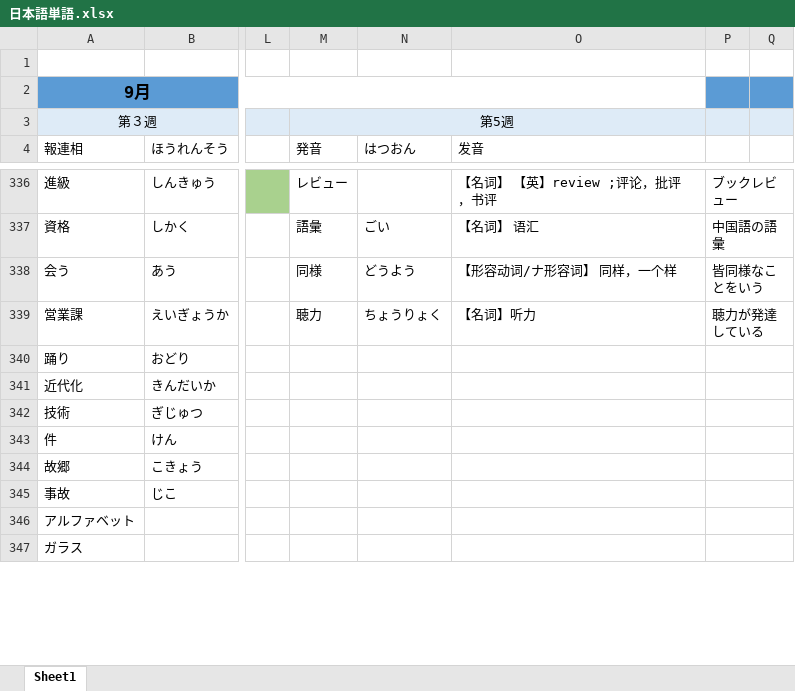
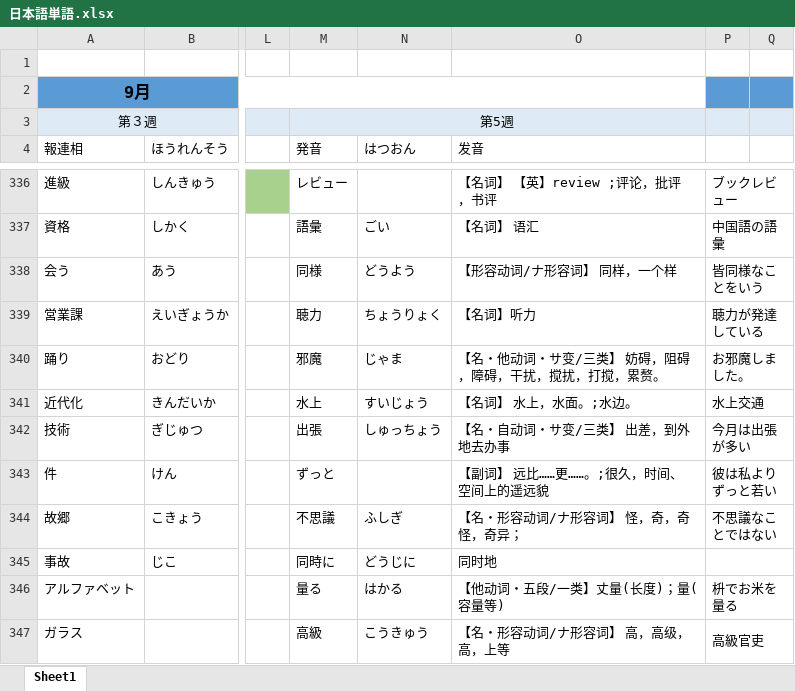
Before and after one commit to smh2274/Japan, an Excel workbook: 日本語単語.xlsx, sheet Sheet1, drawn as a sheet; only a part is shown, gaps mark what is left out; values as stored, in another font and other column widths than the file's, no borders; the diff covers the shown part only; the diff names each change by its address in the sheet, - before the commit and + after, or states it on an @@ line.

Commit message:
update 10/22

```diff
--- a/日本語単語.xlsx (sheet Sheet1)
+++ b/日本語単語.xlsx (sheet Sheet1)
-M340 (発音): (empty)
+M340 (発音): 邪魔
-N340 (はつおん): (empty)
+N340 (はつおん): じゃま
-O340 (发音): (empty)
+O340 (发音): 【名・他动词・サ变/三类】 妨碍，阻碍，障碍，干扰，搅扰，打搅，累赘。
-P340: (empty)
+P340: お邪魔しました。
-M341 (発音): (empty)
+M341 (発音): 水上
-N341 (はつおん): (empty)
+N341 (はつおん): すいじょう
-O341 (发音): (empty)
+O341 (发音): 【名词】 水上，水面。;水边。
-P341: (empty)
+P341: 水上交通
-M342 (発音): (empty)
+M342 (発音): 出張
-N342 (はつおん): (empty)
+N342 (はつおん): しゅっちょう
-O342 (发音): (empty)
+O342 (发音): 【名・自动词・サ变/三类】 出差，到外地去办事
-P342: (empty)
+P342: 今月は出張が多い
-M343 (発音): (empty)
+M343 (発音): ずっと
-O343 (发音): (empty)
+O343 (发音): 【副词】 远比……更……。;很久，时间、空间上的遥远貌
-P343: (empty)
+P343: 彼は私よりずっと若い
-M344 (発音): (empty)
+M344 (発音): 不思議
-N344 (はつおん): (empty)
+N344 (はつおん): ふしぎ
-O344 (发音): (empty)
+O344 (发音): 【名・形容动词/ナ形容词】 怪，奇，奇怪，奇异；
-P344: (empty)
+P344: 不思議なことではない
-M345 (発音): (empty)
+M345 (発音): 同時に
-N345 (はつおん): (empty)
+N345 (はつおん): どうじに
-O345 (发音): (empty)
+O345 (发音): 同时地
-M346 (発音): (empty)
+M346 (発音): 量る
-N346 (はつおん): (empty)
+N346 (はつおん): はかる
-O346 (发音): (empty)
+O346 (发音): 【他动词・五段/一类】丈量(长度)；量(容量等)
-P346: (empty)
+P346: 枡でお米を量る
-M347 (発音): (empty)
+M347 (発音): 高級
-N347 (はつおん): (empty)
+N347 (はつおん): こうきゅう
-O347 (发音): (empty)
+O347 (发音): 【名・形容动词/ナ形容词】 高，高级，高，上等
-P347: (empty)
+P347: 高級官吏
```
Also changed, not shown: 200 edited cells, cell formats and merged cells elsewhere in this sheet.
